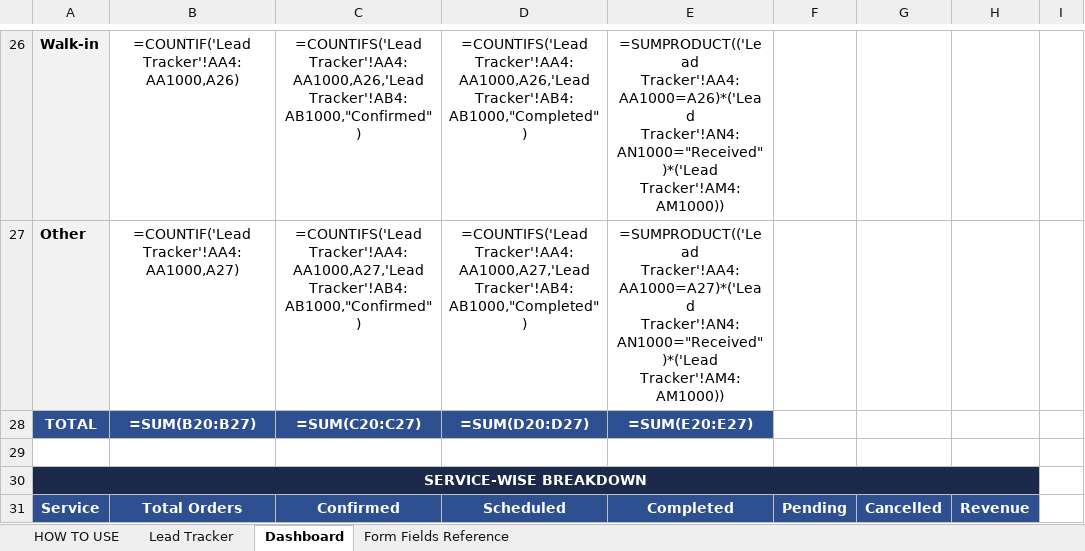
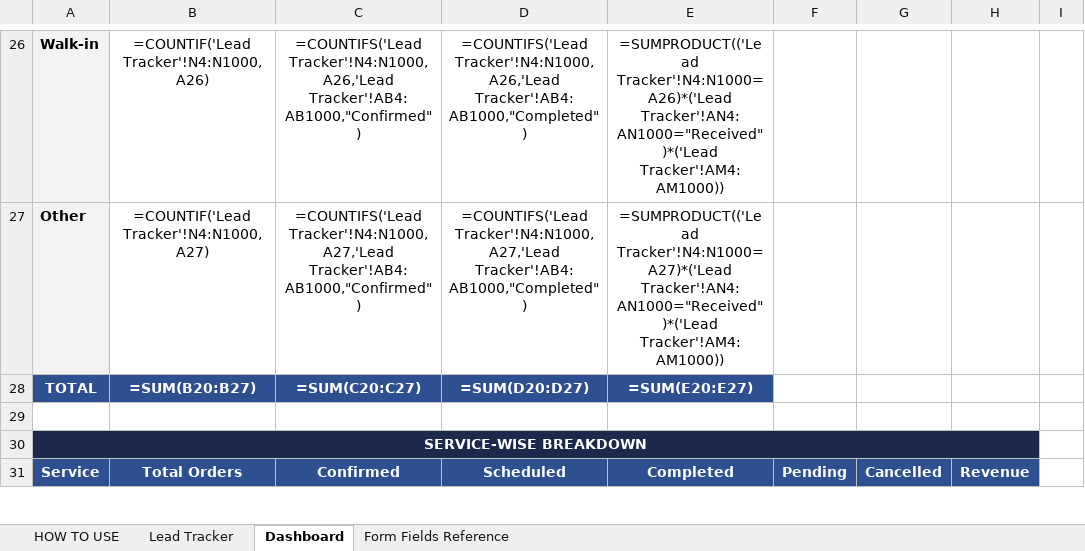
Before and after one commit to anirudhatalmale6-alt/home-services-lead-tracker, an Excel workbook: Home_Services_Lead_Tracker.xlsx, sheet Dashboard, drawn as a sheet; only a part is shown, gaps mark what is left out; values as stored, in another font and other column widths than the file's, no borders; formulas without a stored value are shown as written; charts and pictures not drawn; the diff covers the shown part only; the diff names each change by its address in the sheet, - before the commit and + after, or states it on an @@ line.

```diff
--- a/Home_Services_Lead_Tracker.xlsx (sheet Dashboard)
+++ b/Home_Services_Lead_Tracker.xlsx (sheet Dashboard)
-B26: =COUNTIF('Lead Tracker'!AA4:AA1000,A26)
+B26: =COUNTIF('Lead Tracker'!N4:N1000,A26)
-C26: =COUNTIFS('Lead Tracker'!AA4:AA1000,A26,'Lead Tracker'!AB4:AB1000,"Confirmed")
+C26: =COUNTIFS('Lead Tracker'!N4:N1000,A26,'Lead Tracker'!AB4:AB1000,"Confirmed")
-D26: =COUNTIFS('Lead Tracker'!AA4:AA1000,A26,'Lead Tracker'!AB4:AB1000,"Completed")
+D26: =COUNTIFS('Lead Tracker'!N4:N1000,A26,'Lead Tracker'!AB4:AB1000,"Completed")
-E26: =SUMPRODUCT(('Lead Tracker'!AA4:AA1000=A26)*('Lead Tracker'!AN4:AN1000="Received")*('Lead Tracker'!AM4:AM1000))
+E26: =SUMPRODUCT(('Lead Tracker'!N4:N1000=A26)*('Lead Tracker'!AN4:AN1000="Received")*('Lead Tracker'!AM4:AM1000))
-B27: =COUNTIF('Lead Tracker'!AA4:AA1000,A27)
+B27: =COUNTIF('Lead Tracker'!N4:N1000,A27)
-C27: =COUNTIFS('Lead Tracker'!AA4:AA1000,A27,'Lead Tracker'!AB4:AB1000,"Confirmed")
+C27: =COUNTIFS('Lead Tracker'!N4:N1000,A27,'Lead Tracker'!AB4:AB1000,"Confirmed")
-D27: =COUNTIFS('Lead Tracker'!AA4:AA1000,A27,'Lead Tracker'!AB4:AB1000,"Completed")
+D27: =COUNTIFS('Lead Tracker'!N4:N1000,A27,'Lead Tracker'!AB4:AB1000,"Completed")
-E27: =SUMPRODUCT(('Lead Tracker'!AA4:AA1000=A27)*('Lead Tracker'!AN4:AN1000="Received")*('Lead Tracker'!AM4:AM1000))
+E27: =SUMPRODUCT(('Lead Tracker'!N4:N1000=A27)*('Lead Tracker'!AN4:AN1000="Received")*('Lead Tracker'!AM4:AM1000))
```
Also changed, not shown: 161 edited cells elsewhere in this sheet, sheet Lead Tracker, sheet Form Fields Reference, sheet HOW TO USE.
